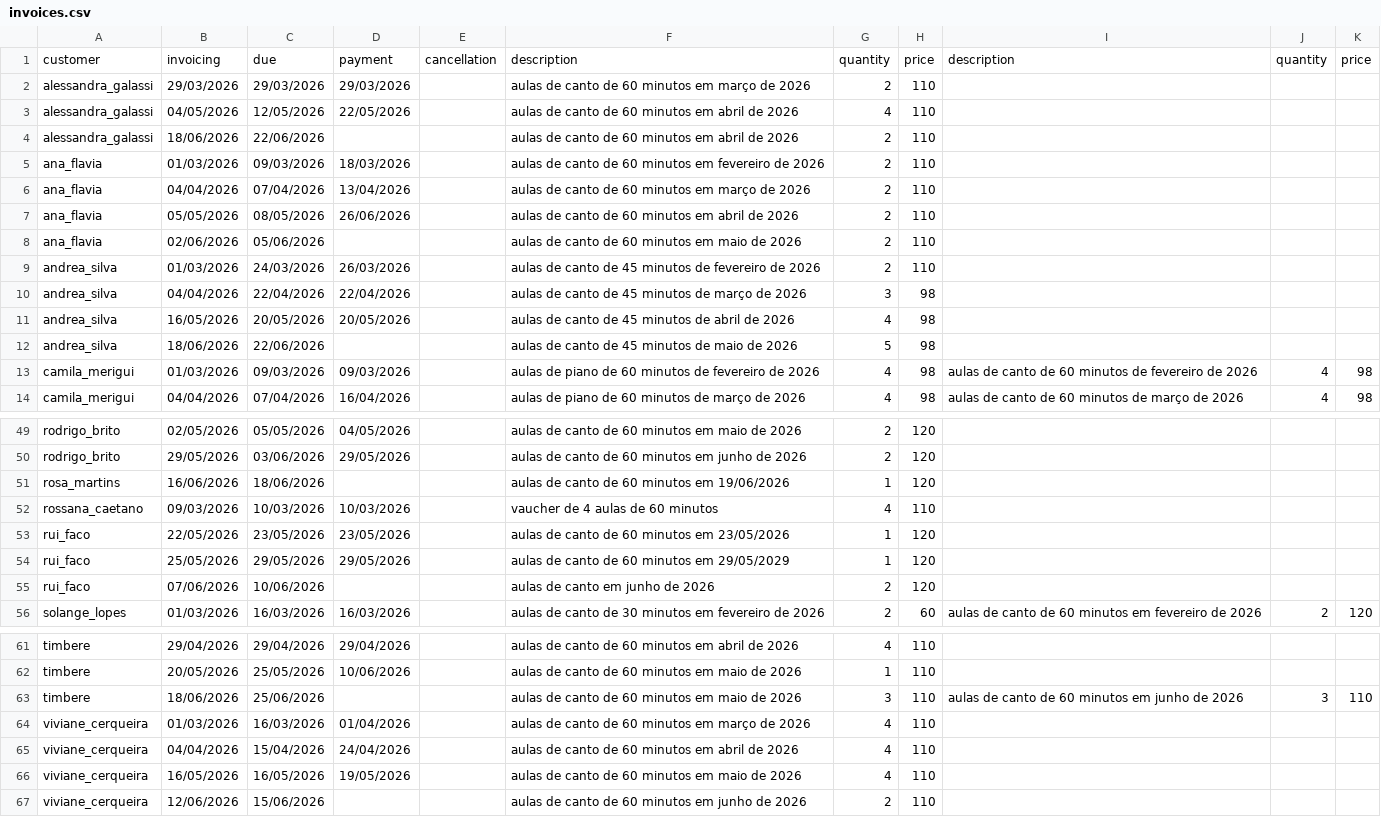
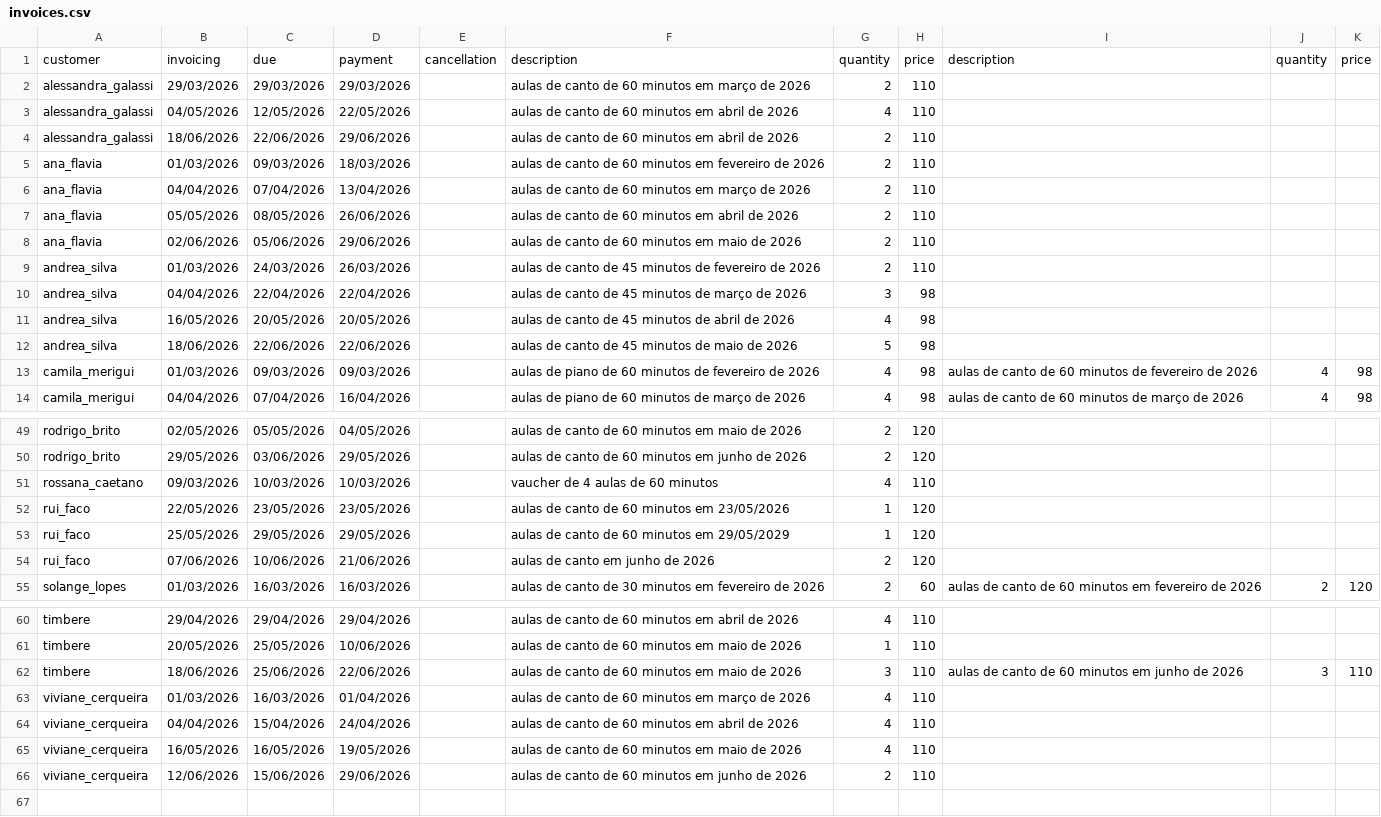
Before and after one commit to lavinas/ephemeris, a CSV file: billing/frontend/invoices/invoices.csv, drawn as a sheet; only a part is shown, gaps mark what is left out; the diff covers the shown part only.

Commit message:
reinserting invoices

```diff
--- a/billing/frontend/invoices/invoices.csv
+++ b/billing/frontend/invoices/invoices.csv
@@ -3,3 +3,3 @@ alessandra_galassi,29/03/2026,29/03/2026,29/03/2026,,aulas de canto de 60 minuto
 alessandra_galassi,04/05/2026,12/05/2026,22/05/2026,,aulas de canto de 60 minutos em abril de 2026,4,110,,,
-alessandra_galassi,18/06/2026,22/06/2026,,,aulas de canto de 60 minutos em abril de 2026,2,110,,,
+alessandra_galassi,18/06/2026,22/06/2026,29/06/2026,,aulas de canto de 60 minutos em abril de 2026,2,110,,,
 ana_flavia,01/03/2026,09/03/2026,18/03/2026,,aulas de canto de 60 minutos em fevereiro de 2026,2,110,,,
@@ -7,3 +7,3 @@ ana_flavia,04/04/2026,07/04/2026,13/04/2026,,aulas de canto de 60 minutos em mar
 ana_flavia,05/05/2026,08/05/2026,26/06/2026,,aulas de canto de 60 minutos em abril de 2026,2,110,,,
-ana_flavia,02/06/2026,05/06/2026,,,aulas de canto de 60 minutos em maio de 2026,2,110,,,
+ana_flavia,02/06/2026,05/06/2026,29/06/2026,,aulas de canto de 60 minutos em maio de 2026,2,110,,,
 andrea_silva,01/03/2026,24/03/2026,26/03/2026,,aulas de canto de 45 minutos de fevereiro de 2026,2,110,,,
@@ -11,3 +11,3 @@ andrea_silva,04/04/2026,22/04/2026,22/04/2026,,aulas de canto de 45 minutos de m
 andrea_silva,16/05/2026,20/05/2026,20/05/2026,,aulas de canto de 45 minutos de abril de 2026,4,98,,,
-andrea_silva,18/06/2026,22/06/2026,,,aulas de canto de 45 minutos de maio de 2026,5,98,,,
+andrea_silva,18/06/2026,22/06/2026,22/06/2026,,aulas de canto de 45 minutos de maio de 2026,5,98,,,
 camila_merigui,01/03/2026,09/03/2026,09/03/2026,,aulas de piano de 60 minutos de fevereiro de 2026,4,98,aulas de canto de 60 minutos de fevereiro de 2026,4,98
@@ -50,3 +50,2 @@ rodrigo_brito,02/05/2026,05/05/2026,04/05/2026,,aulas de canto de 60 minutos em
 rodrigo_brito,29/05/2026,03/06/2026,29/05/2026,,aulas de canto de 60 minutos em junho de 2026,2,120,,,
-rosa_martins,16/06/2026,18/06/2026,,,aulas de canto de 60 minutos em 19/06/2026,1,120,,,
 rossana_caetano,09/03/2026,10/03/2026,10/03/2026,,vaucher de 4 aulas de 60 minutos,4,110,,,
@@ -54,3 +53,3 @@ rui_faco,22/05/2026,23/05/2026,23/05/2026,,aulas de canto de 60 minutos em 23/05
 rui_faco,25/05/2026,29/05/2026,29/05/2026,,aulas de canto de 60 minutos em 29/05/2029,1,120,,,
-rui_faco,07/06/2026,10/06/2026,,,aulas de canto em junho de 2026,2,120,,,
+rui_faco,07/06/2026,10/06/2026,21/06/2026,,aulas de canto em junho de 2026,2,120,,,
 solange_lopes,01/03/2026,16/03/2026,16/03/2026,,aulas de canto de 30 minutos em fevereiro de 2026,2,60,aulas de canto de 60 minutos em fevereiro de 2026,2,120
@@ -62,3 +61,3 @@ timbere,29/04/2026,29/04/2026,29/04/2026,,aulas de canto de 60 minutos em abril
 timbere,20/05/2026,25/05/2026,10/06/2026,,aulas de canto de 60 minutos em maio de 2026,1,110,,,
-timbere,18/06/2026,25/06/2026,,,aulas de canto de 60 minutos em maio de 2026,3,110,aulas de canto de 60 minutos em junho de 2026,3,110
+timbere,18/06/2026,25/06/2026,22/06/2026,,aulas de canto de 60 minutos em maio de 2026,3,110,aulas de canto de 60 minutos em junho de 2026,3,110
 viviane_cerqueira,01/03/2026,16/03/2026,01/04/2026,,aulas de canto de 60 minutos em março de 2026,4,110,,,
@@ -66,2 +65,2 @@ viviane_cerqueira,04/04/2026,15/04/2026,24/04/2026,,aulas de canto de 60 minutos
 viviane_cerqueira,16/05/2026,16/05/2026,19/05/2026,,aulas de canto de 60 minutos em maio de 2026,4,110,,,
-viviane_cerqueira,12/06/2026,15/06/2026,,,aulas de canto de 60 minutos em junho de 2026,2,110,,,
+viviane_cerqueira,12/06/2026,15/06/2026,29/06/2026,,aulas de canto de 60 minutos em junho de 2026,2,110,,,
```
Also changed, not shown: 1 edited cell elsewhere in this file, billing/frontend/customers/customers.csv, 5 other files.
